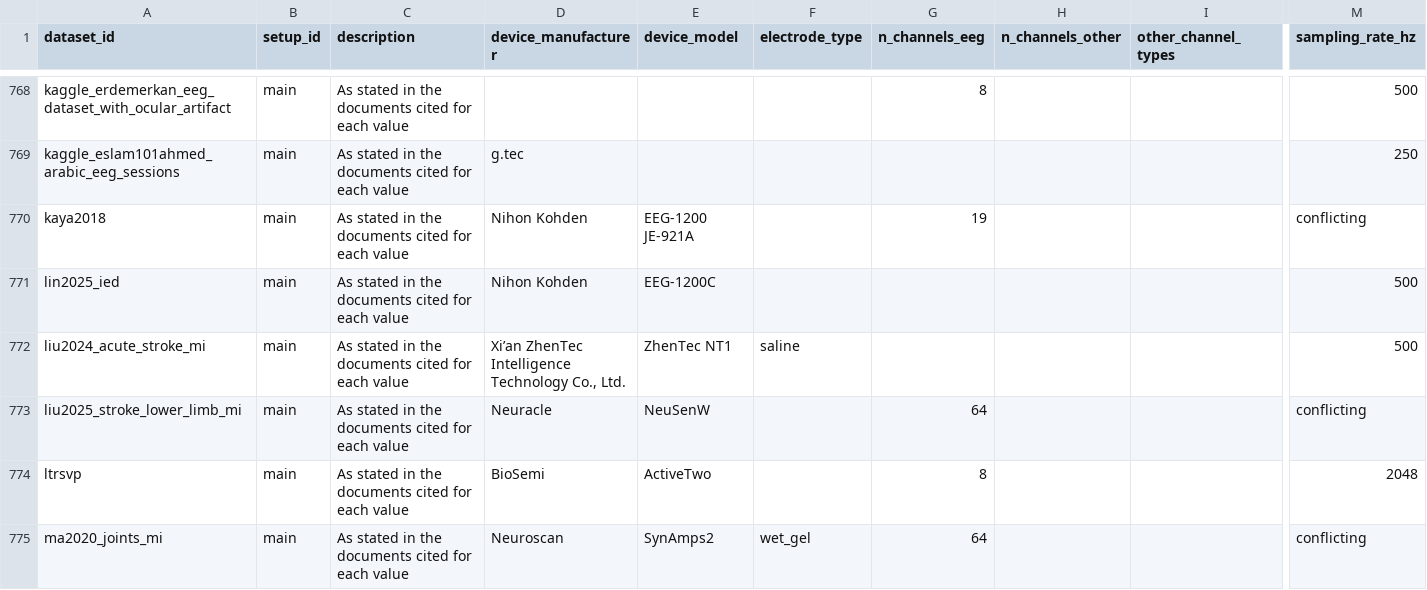
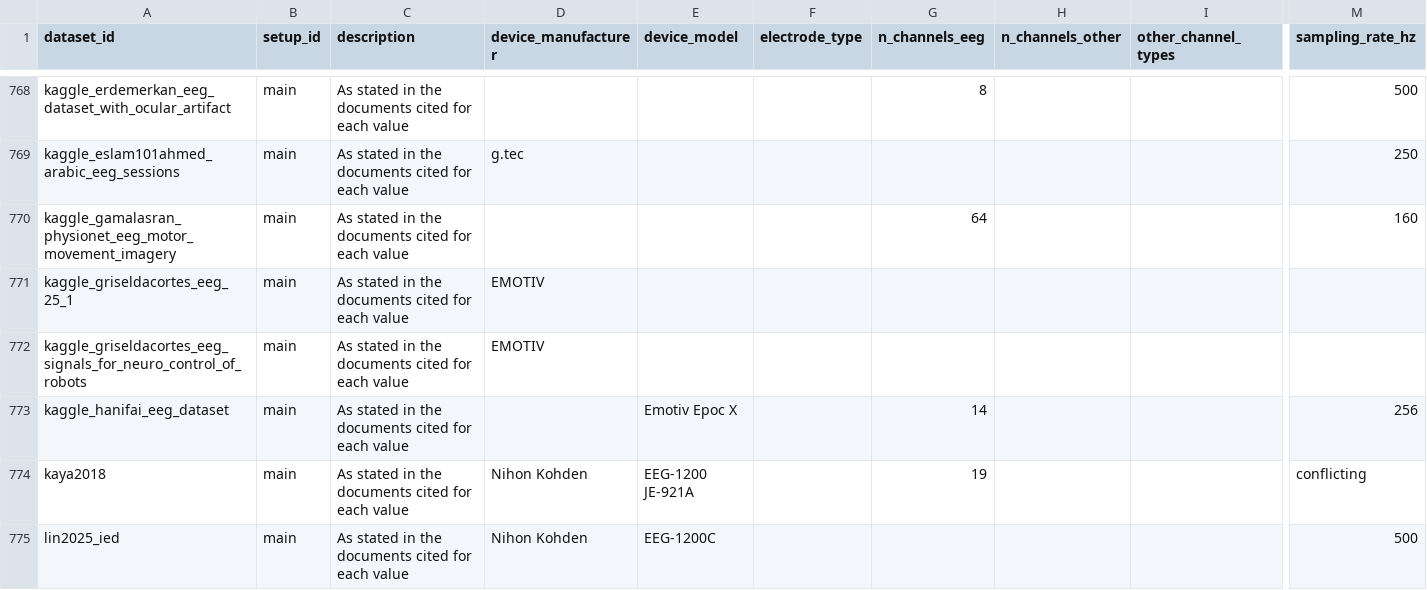
Before and after one commit to itoten/eeg_dataset_db, a CSV file: data/acquisition_setups.csv, drawn as a sheet; only a part is shown, gaps mark what is left out; the shorter side is filled out with more unchanged rows; rows hold the shown columns only; the diff names each change by its address in the sheet, - before the commit and + after, or states it on an @@ line.

```diff
--- a/data/acquisition_setups.csv
+++ b/data/acquisition_setups.csv
+row 770: kaggle_gamalasran_physionet_eeg_motor_movement_imagery | main | As stated in the documents cited for each value |  |  |  | 64 |  |  | 160
+row 771: kaggle_griseldacortes_eeg_25_1 | main | As stated in the documents cited for each value | EMOTIV
+row 772: kaggle_griseldacortes_eeg_signals_for_neuro_control_of_robots | main | As stated in the documents cited for each value | EMOTIV
+row 773: kaggle_hanifai_eeg_dataset | main | As stated in the documents cited for each value |  | Emotiv Epoc X |  | 14 |  |  | 256
```
Also changed, not shown: data/dataset_sources.csv, data/datasets.csv, 4 other files.
